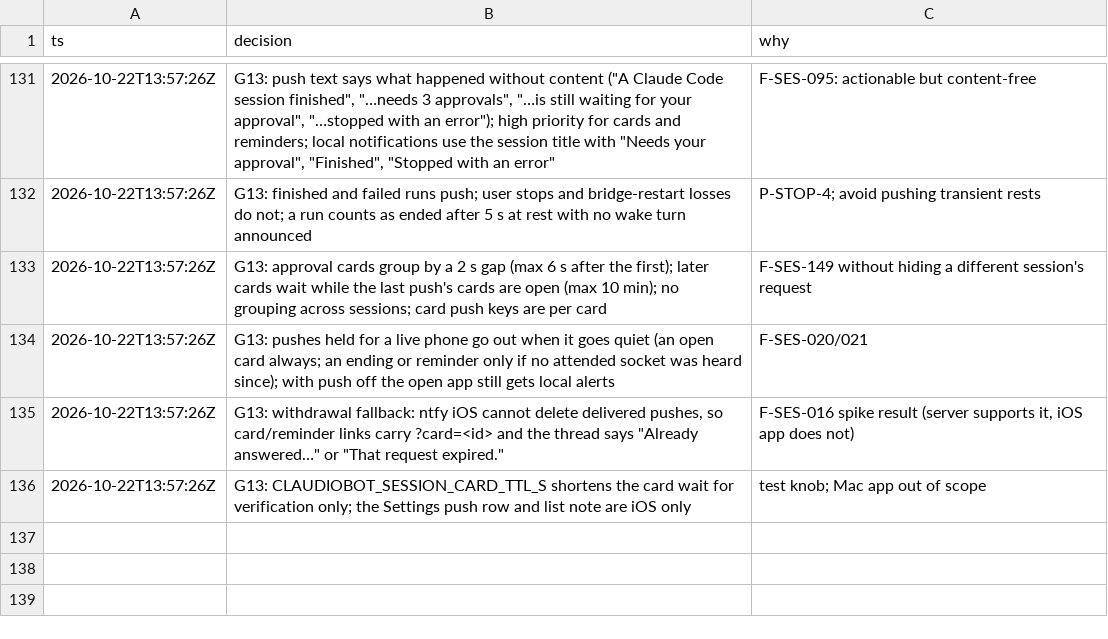
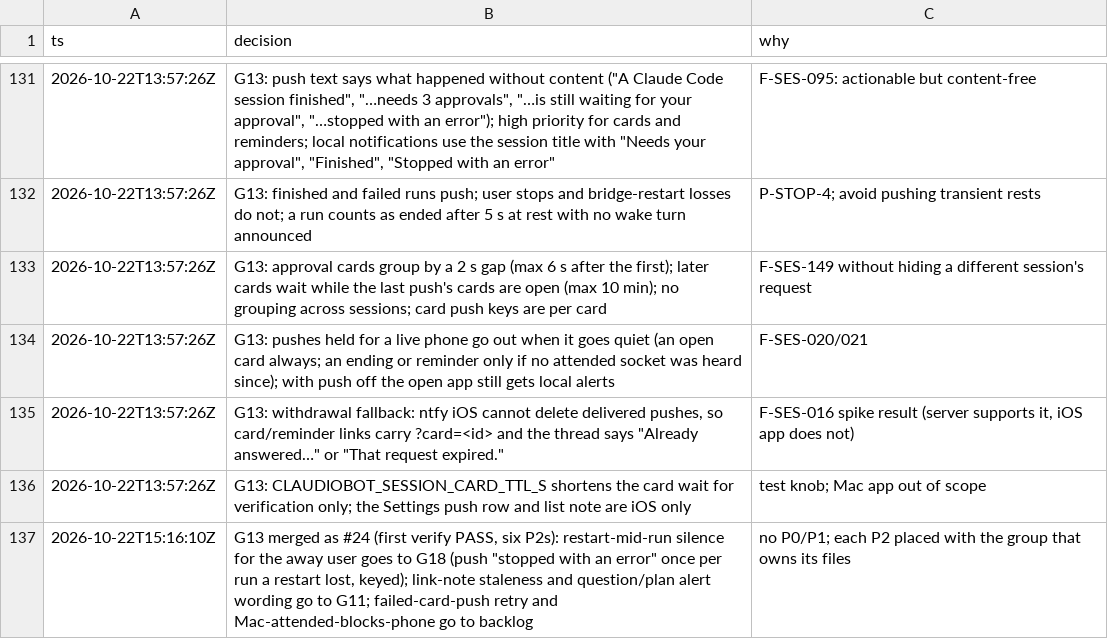
Before and after one commit to IamP5/claudio-bot, a TSV file: docs/ux-program/decisions.tsv, drawn as a sheet; only a part is shown, gaps mark what is left out.

```diff
--- a/docs/ux-program/decisions.tsv
+++ b/docs/ux-program/decisions.tsv
@@ -136 +136,2 @@ ts	decision	why
 2026-10-22T13:57:26Z	G13: CLAUDIOBOT_SESSION_CARD_TTL_S shortens the card wait for verification only; the Settings push row and list note are iOS only	test knob; Mac app out of scope
+2026-10-22T15:16:10Z	G13 merged as #24 (first verify PASS, six P2s): restart-mid-run silence for the away user goes to G18 (push "stopped with an error" once per run a restart lost, keyed); link-note staleness and question/plan alert wording go to G11; failed-card-push retry and Mac-attended-blocks-phone go to backlog	no P0/P1; each P2 placed with the group that owns its files
```
Also changed, not shown: docs/ux-program/agents.tsv, 2 other files.
